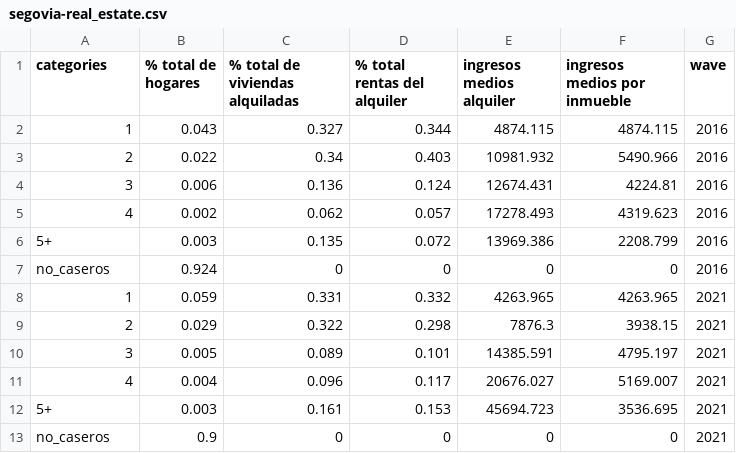
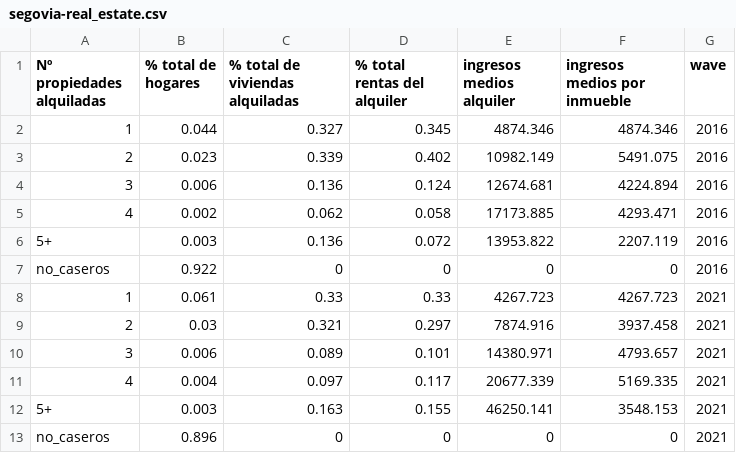
Before and after one commit to maiktreya/LocalWealthHousing, a CSV file: AEAT/out/segovia/final/segovia-real_estate.csv, drawn as a sheet; removed rows and columns are numbered as before the commit, all else as after; the diff names each change by its address in the sheet, - before the commit and + after, or states it on an @@ line.

```diff
--- a/AEAT/out/segovia/final/segovia-real_estate.csv
+++ b/AEAT/out/segovia/final/segovia-real_estate.csv
-A1: categories
+A1: Nº propiedades alquiladas
-B2 (% total de hogares): 0.043
+B2 (% total de hogares): 0.044
-D2 (% total rentas del alquiler): 0.344
+D2 (% total rentas del alquiler): 0.345
-E2 (ingresos medios alquiler): 4874.115
+E2 (ingresos medios alquiler): 4874.346
-F2 (ingresos medios por inmueble): 4874.115
+F2 (ingresos medios por inmueble): 4874.346
-row 3: 2 | 0.022 | 0.34 | 0.403 | 10981.932 | 5490.966 | 2016
+row 3: 2 | 0.023 | 0.339 | 0.402 | 10982.149 | 5491.075 | 2016
-E4 (ingresos medios alquiler): 12674.431
+E4 (ingresos medios alquiler): 12674.681
-F4 (ingresos medios por inmueble): 4224.81
+F4 (ingresos medios por inmueble): 4224.894
-D5 (% total rentas del alquiler): 0.057
+D5 (% total rentas del alquiler): 0.058
-E5 (ingresos medios alquiler): 17278.493
+E5 (ingresos medios alquiler): 17173.885
-F5 (ingresos medios por inmueble): 4319.623
+F5 (ingresos medios por inmueble): 4293.471
-C6 (% total de viviendas alquiladas): 0.135
+C6 (% total de viviendas alquiladas): 0.136
-E6 (ingresos medios alquiler): 13969.386
+E6 (ingresos medios alquiler): 13953.822
-F6 (ingresos medios por inmueble): 2208.799
+F6 (ingresos medios por inmueble): 2207.119
-B7 (% total de hogares): 0.924
+B7 (% total de hogares): 0.922
-row 8: 1 | 0.059 | 0.331 | 0.332 | 4263.965 | 4263.965 | 2021
-row 9: 2 | 0.029 | 0.322 | 0.298 | 7876.3 | 3938.15 | 2021
+row 8: 1 | 0.061 | 0.33 | 0.33 | 4267.723 | 4267.723 | 2021
+row 9: 2 | 0.03 | 0.321 | 0.297 | 7874.916 | 3937.458 | 2021
-B10 (% total de hogares): 0.005
+B10 (% total de hogares): 0.006
-E10 (ingresos medios alquiler): 14385.591
+E10 (ingresos medios alquiler): 14380.971
-F10 (ingresos medios por inmueble): 4795.197
+F10 (ingresos medios por inmueble): 4793.657
-C11 (% total de viviendas alquiladas): 0.096
+C11 (% total de viviendas alquiladas): 0.097
-E11 (ingresos medios alquiler): 20676.027
+E11 (ingresos medios alquiler): 20677.339
-F11 (ingresos medios por inmueble): 5169.007
+F11 (ingresos medios por inmueble): 5169.335
-C12 (% total de viviendas alquiladas): 0.161
+C12 (% total de viviendas alquiladas): 0.163
-D12 (% total rentas del alquiler): 0.153
+D12 (% total rentas del alquiler): 0.155
-E12 (ingresos medios alquiler): 45694.723
+E12 (ingresos medios alquiler): 46250.141
-F12 (ingresos medios por inmueble): 3536.695
+F12 (ingresos medios por inmueble): 3548.153
-B13 (% total de hogares): 0.9
+B13 (% total de hogares): 0.896
```
Also changed, not shown: AEAT/out/segovia/final/segovia-migr.csv, AEAT/out/segovia/final/segovia-reg_tenencia.csv, 20 other files.
